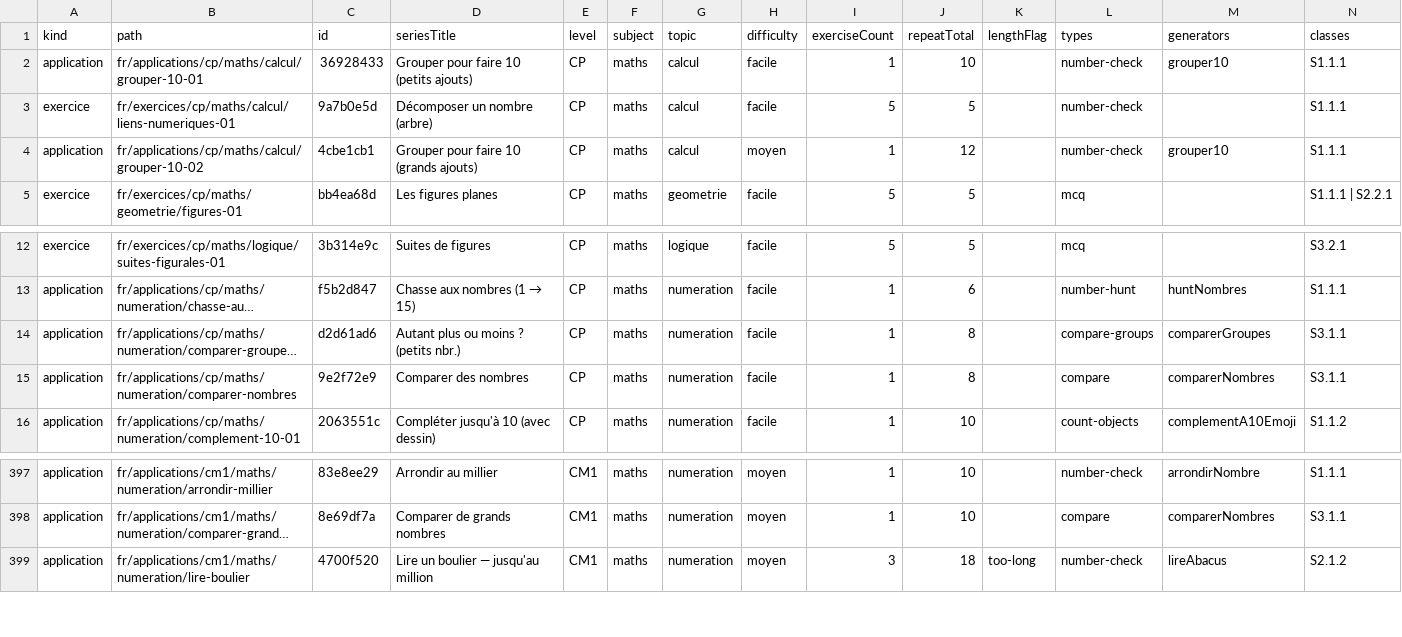
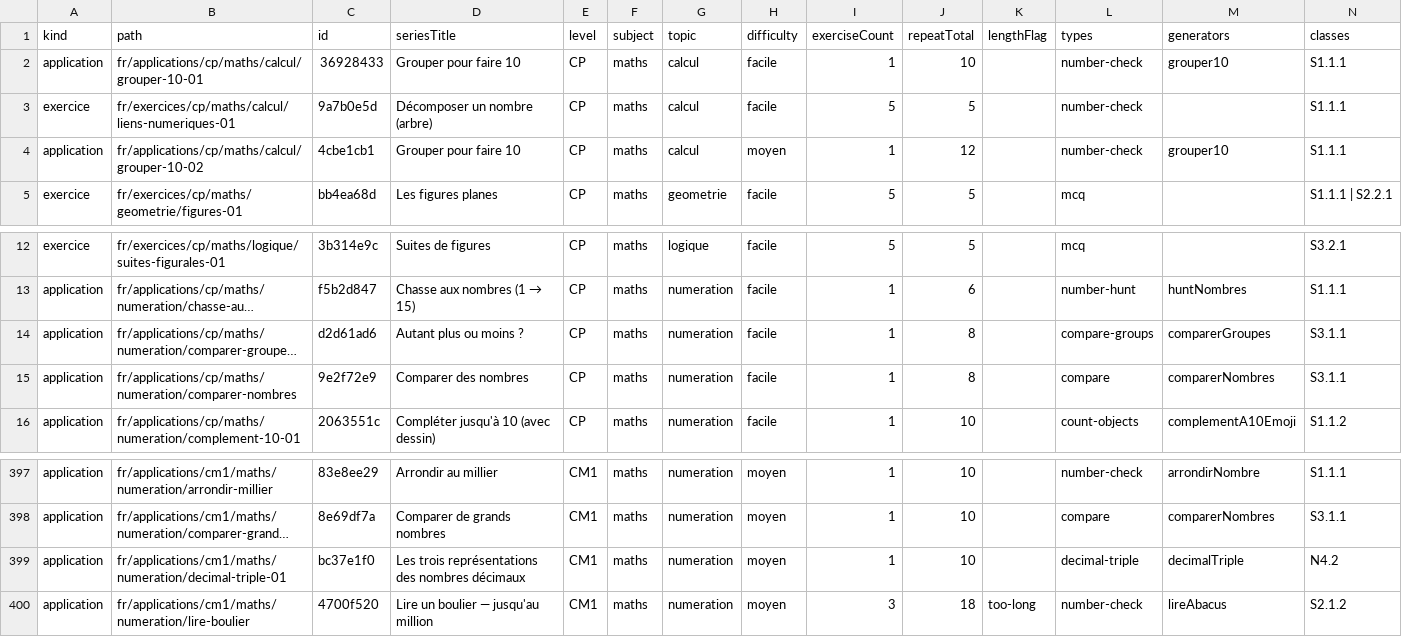
Before and after one commit to davidmarcombes/cahier-melimee, a CSV file: reports/exercises-report.csv, drawn as a sheet; only a part is shown, gaps mark what is left out; long unchanged cells end in …; the diff names each change by its address in the sheet, - before the commit and + after, or states it on an @@ line.

```diff
--- a/reports/exercises-report.csv
+++ b/reports/exercises-report.csv
-D2 (seriesTitle): Grouper pour faire 10 (petits ajouts)
+D2 (seriesTitle): Grouper pour faire 10
-D4 (seriesTitle): Grouper pour faire 10 (grands ajouts)
+D4 (seriesTitle): Grouper pour faire 10
-D14 (seriesTitle): Autant plus ou moins ? (petits nbr.)
+D14 (seriesTitle): Autant plus ou moins ?
+row 399: application | fr/applications/cm1/maths/numeration/decimal-triple-01 | bc37e1f0 | Les trois représentations des nombres décimaux | CM1 | maths | numeration | moyen | 1 | 10 |  | decimal-triple | decimalTriple | N4.2
```
Also changed, not shown: reports/human-validate.csv, reports/validate-llm-cache.csv, 19 other files.
